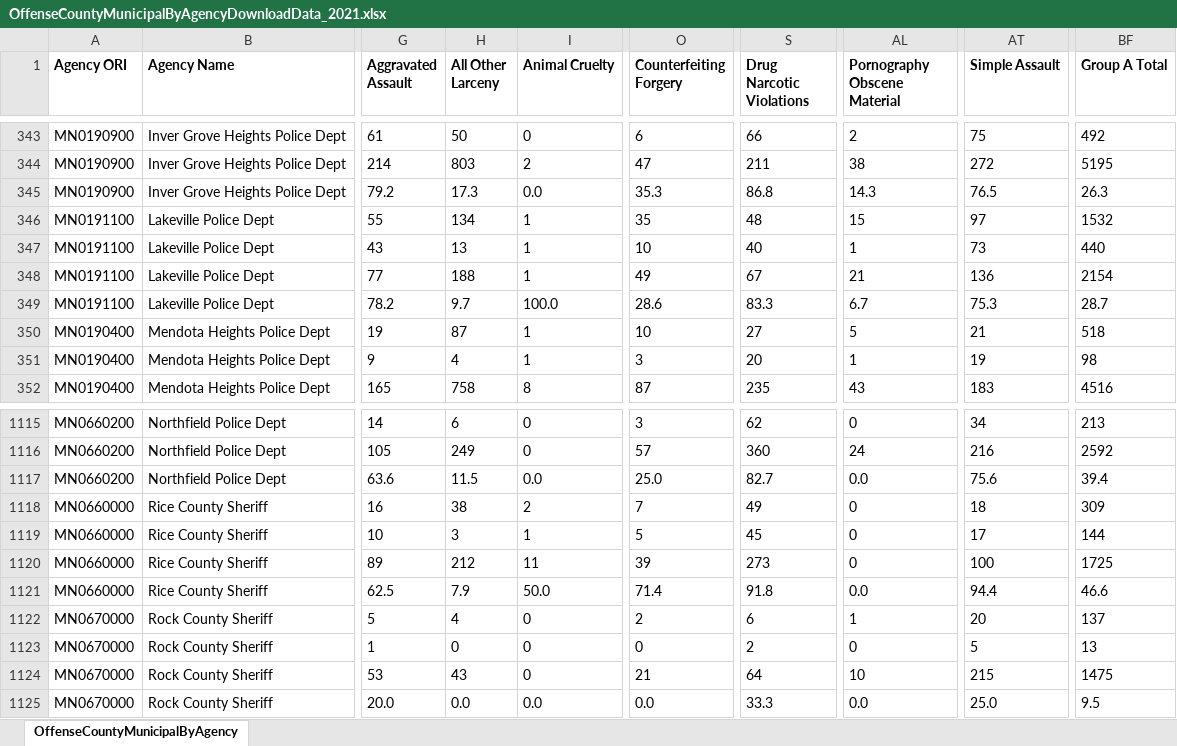
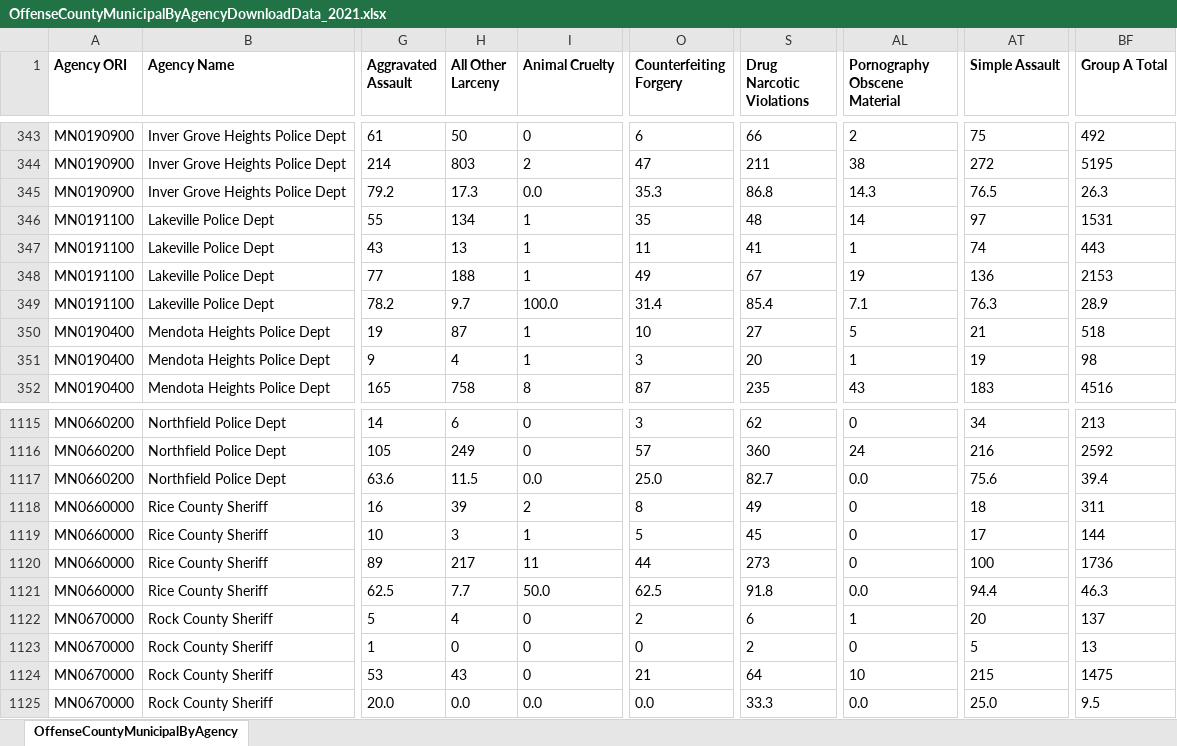
Before and after one commit to striblab/crimedash, an Excel workbook: store/nibrs/OffenseCountyMunicipalByAgencyDownloadData_2021.xlsx, sheet OffenseCountyMunicipalByAgency, drawn as a sheet; only a part is shown, gaps mark what is left out; values as stored, in another font and other column widths than the file's, no borders; the diff names each change by its address in the sheet, - before the commit and + after, or states it on an @@ line.

```diff
--- a/store/nibrs/OffenseCountyMunicipalByAgencyDownloadData_2021.xlsx (sheet OffenseCountyMunicipalByAgency)
+++ b/store/nibrs/OffenseCountyMunicipalByAgencyDownloadData_2021.xlsx (sheet OffenseCountyMunicipalByAgency)
-AL346 (Pornography Obscene Material): 15
+AL346 (Pornography Obscene Material): 14
-BF346 (Group A Total): 1532
+BF346 (Group A Total): 1531
-O347 (Counterfeiting Forgery): 10
+O347 (Counterfeiting Forgery): 11
-S347 (Drug Narcotic Violations): 40
+S347 (Drug Narcotic Violations): 41
-AT347 (Simple Assault): 73
+AT347 (Simple Assault): 74
-BF347 (Group A Total): 440
+BF347 (Group A Total): 443
-AL348 (Pornography Obscene Material): 21
+AL348 (Pornography Obscene Material): 19
-BF348 (Group A Total): 2154
+BF348 (Group A Total): 2153
-O349 (Counterfeiting Forgery): 28.6
+O349 (Counterfeiting Forgery): 31.4
-S349 (Drug Narcotic Violations): 83.3
+S349 (Drug Narcotic Violations): 85.4
-AL349 (Pornography Obscene Material): 6.7
+AL349 (Pornography Obscene Material): 7.1
-AT349 (Simple Assault): 75.3
+AT349 (Simple Assault): 76.3
-BF349 (Group A Total): 28.7
+BF349 (Group A Total): 28.9
-H1118 (All Other Larceny): 38
+H1118 (All Other Larceny): 39
-O1118 (Counterfeiting Forgery): 7
+O1118 (Counterfeiting Forgery): 8
-BF1118 (Group A Total): 309
+BF1118 (Group A Total): 311
-H1120 (All Other Larceny): 212
+H1120 (All Other Larceny): 217
-O1120 (Counterfeiting Forgery): 39
+O1120 (Counterfeiting Forgery): 44
-BF1120 (Group A Total): 1725
+BF1120 (Group A Total): 1736
-H1121 (All Other Larceny): 7.9
+H1121 (All Other Larceny): 7.7
-O1121 (Counterfeiting Forgery): 71.4
+O1121 (Counterfeiting Forgery): 62.5
-BF1121 (Group A Total): 46.6
+BF1121 (Group A Total): 46.3
```
Also changed, not shown: store/nibrs/OffenseCountyMunicipalByAgencyDownloadData_2022.xlsx, store/nibrs/OffenseCountyMunicipalByAgencyDownloadData_2023.xlsx, 18 other files.
